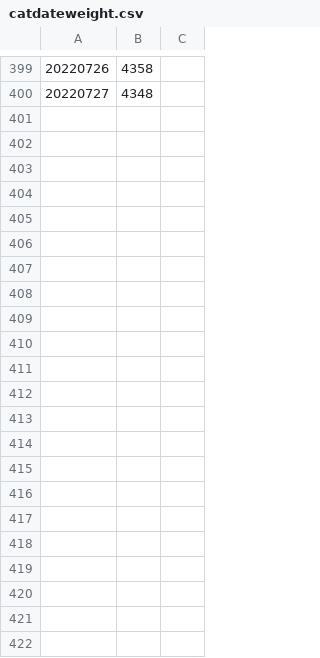
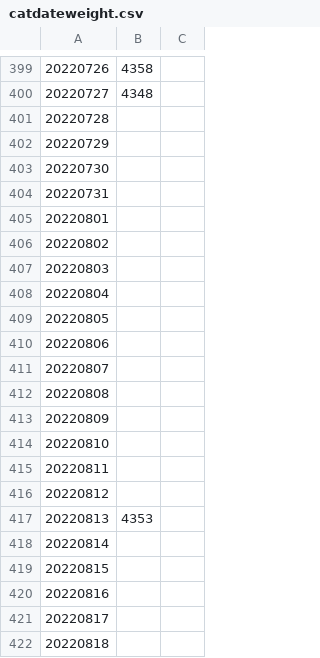
Before and after one commit to edyhsgr/catdateweight, a CSV file: catdateweight.csv, drawn as a sheet; only a part is shown, gaps mark what is left out; the diff names each change by its address in the sheet, - before the commit and + after, or states it on an @@ line.

Commit message:
Update catdateweight.csv

```diff
--- a/catdateweight.csv
+++ b/catdateweight.csv
+row 401: 20220728
+row 402: 20220729
+row 403: 20220730
+row 404: 20220731
+row 405: 20220801
+row 406: 20220802
+row 407: 20220803
+row 408: 20220804
+row 409: 20220805
+row 410: 20220806
+row 411: 20220807
+row 412: 20220808
+row 413: 20220809
+row 414: 20220810
+row 415: 20220811
+row 416: 20220812
+row 417: 20220813 | 4353
+row 418: 20220814
+row 419: 20220815
+row 420: 20220816
+row 421: 20220817
+row 422: 20220818
```
